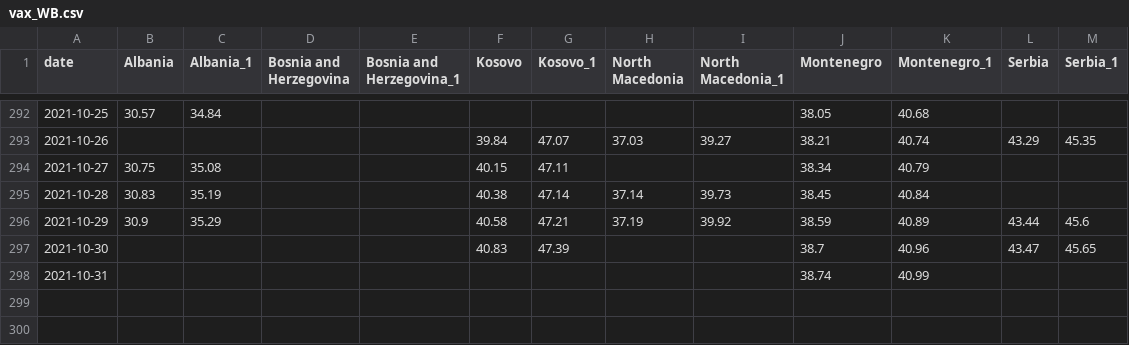
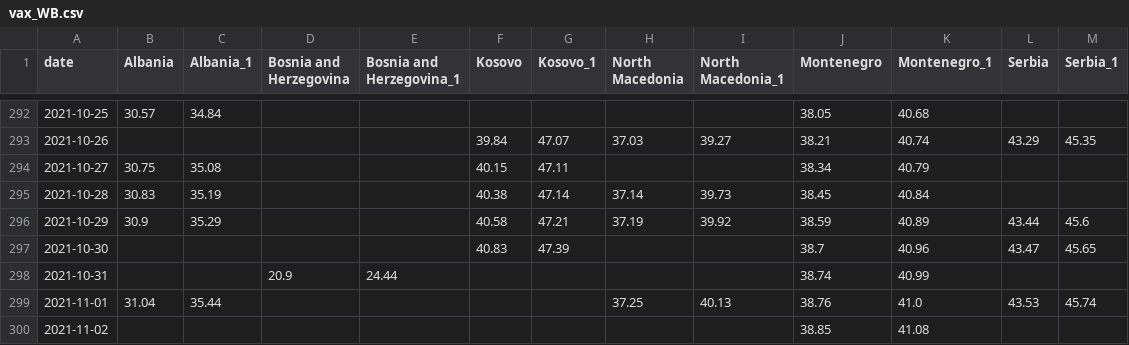
Before and after one commit to fqroldan/fqroldan.github.io, a CSV file: resources/Covid_df/vax_WB.csv, drawn as a sheet; only a part is shown, gaps mark what is left out.

```diff
--- a/resources/Covid_df/vax_WB.csv
+++ b/resources/Covid_df/vax_WB.csv
@@ -297,2 +297,4 @@ date,Albania,Albania_1,Bosnia and Herzegovina,Bosnia and Herzegovina_1,Kosovo,Ko
 2021-10-30,,,,,40.83,47.39,,,38.7,40.96,43.47,45.65
-2021-10-31,,,,,,,,,38.74,40.99,,
+2021-10-31,,,20.9,24.44,,,,,38.74,40.99,,
+2021-11-01,31.04,35.44,,,,,37.25,40.13,38.76,41.0,43.53,45.74
+2021-11-02,,,,,,,,,38.85,41.08,,
```
Also changed, not shown: resources/Covid_df/cases_WB.csv, 6 other files.
